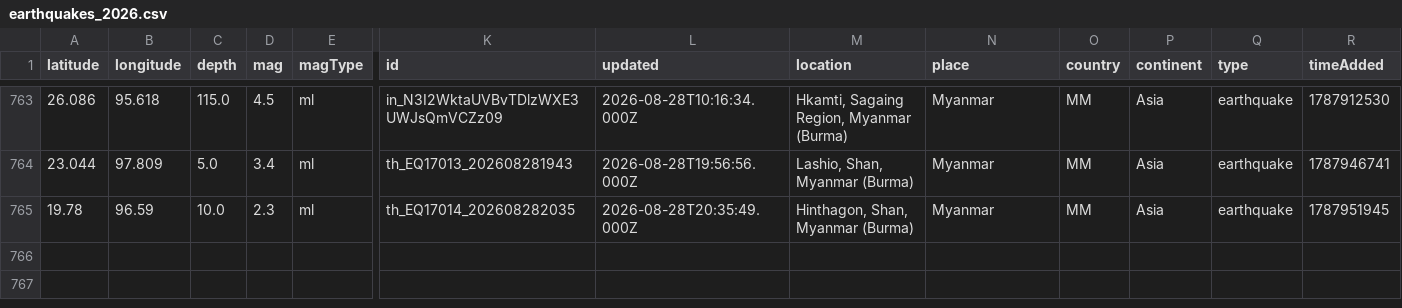
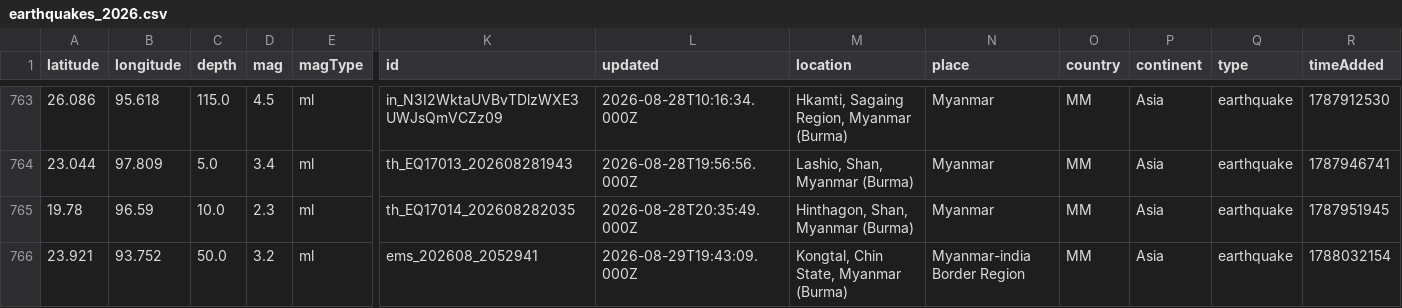
Before and after one commit to akzedevops/mmeqopendata, a CSV file: quake_exports/csv/yearly/earthquakes_2026.csv, drawn as a sheet; only a part is shown, gaps mark what is left out; rows hold the shown columns only; the diff names each change by its address in the sheet, - before the commit and + after, or states it on an @@ line.

```diff
--- a/quake_exports/csv/yearly/earthquakes_2026.csv
+++ b/quake_exports/csv/yearly/earthquakes_2026.csv
+row 766: 23.921 | 93.752 | 50.0 | 3.2 | ml | ems_202608_2052941 | 2026-08-29T19:43:09.000Z | Kongtal, Chin State, Myanmar (Burma) | Myanmar-india Border Region | MM | Asia | earthquake | 1788032154
```
Also changed, not shown: quake_exports/csv/monthly/earthquakes_2026_08.csv, 4 other files.
